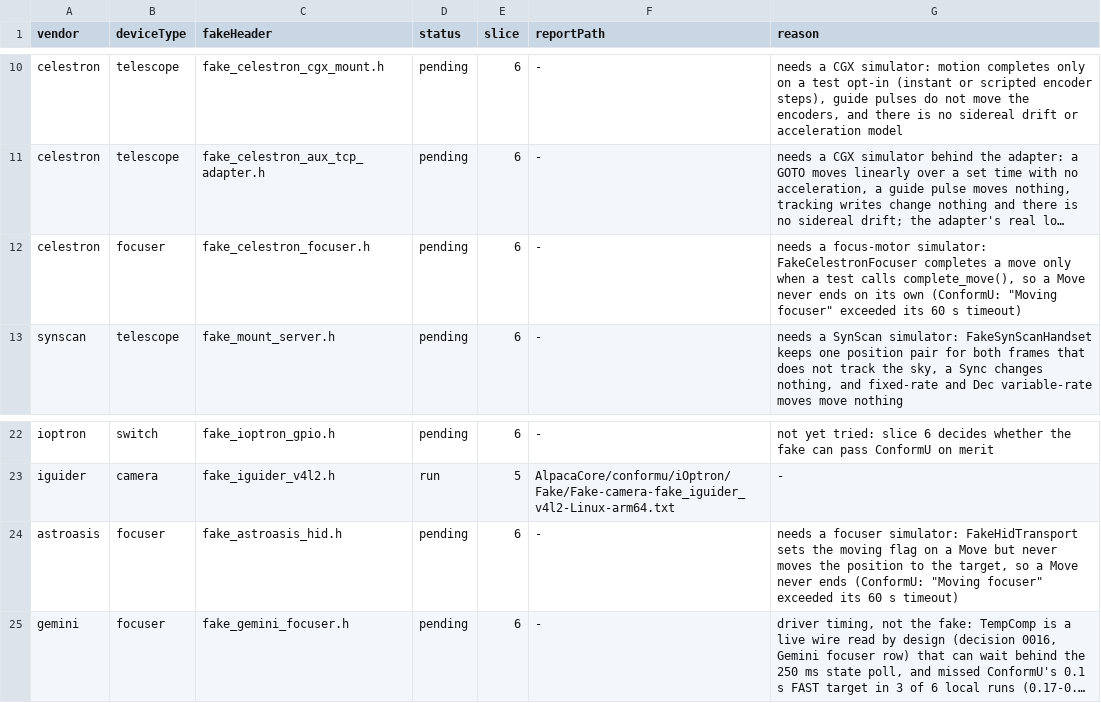
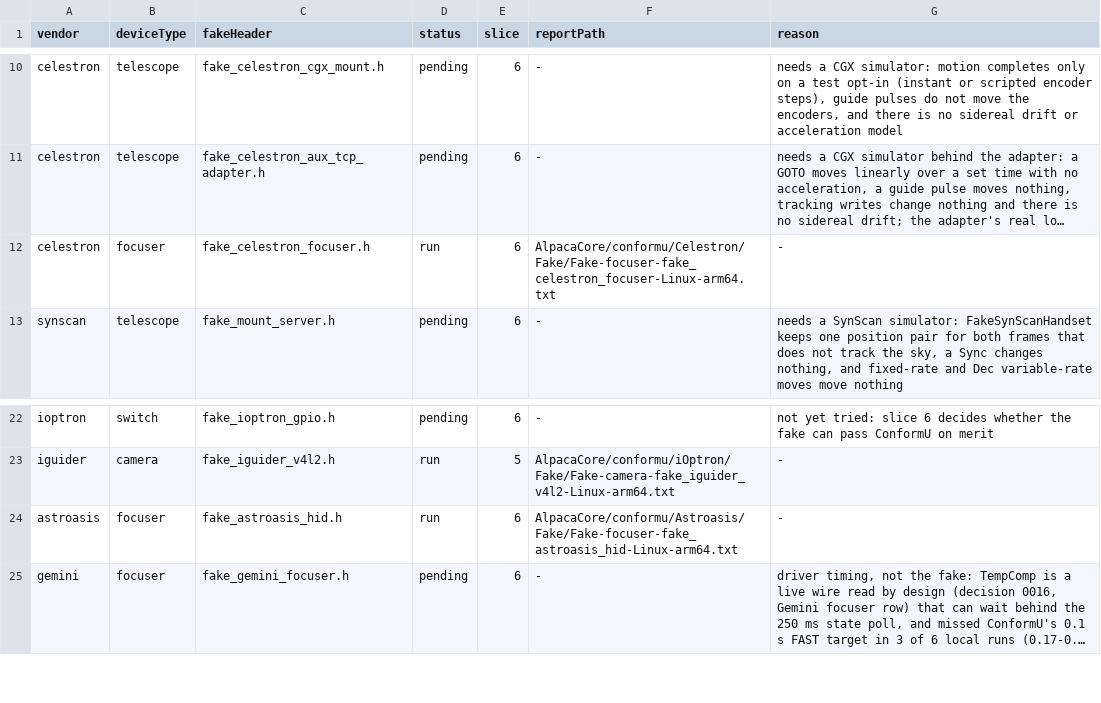
Before and after one commit to open-astro/AlpacaBridge, a TSV file: scripts/conformu_fake_runs.tsv, drawn as a sheet; only a part is shown, gaps mark what is left out; long unchanged cells end in …; the diff names each change by its address in the sheet, - before the commit and + after, or states it on an @@ line.

Commit message:
Add travel mode to the Celestron and Astroasis focuser fakes (#2533)
A Move reaches its target over time, computed from steady_clock on each
look (no thread), and a Halt stops it where it is. Opt-in; the ConformU
factories turn it on, existing tests keep the explicit default. Both
focuser rows of the fake ConformU run list become run.

```diff
--- a/scripts/conformu_fake_runs.tsv
+++ b/scripts/conformu_fake_runs.tsv
-D12 (status): pending
+D12 (status): run
-F12 (reportPath): -
+F12 (reportPath): AlpacaCore/conformu/Celestron/Fake/Fake-focuser-fake_celestron_focuser-Linux-arm64.txt
-G12 (reason): needs a focus-motor simulator: FakeCelestronFocuser completes a move only when a test calls complete_move(), so a Move never ends on its own (ConformU: "Moving focuser" exceeded its 60 s timeout)
+G12 (reason): -
-D24 (status): pending
+D24 (status): run
-F24 (reportPath): -
+F24 (reportPath): AlpacaCore/conformu/Astroasis/Fake/Fake-focuser-fake_astroasis_hid-Linux-arm64.txt
-G24 (reason): needs a focuser simulator: FakeHidTransport sets the moving flag on a Move but never moves the position to the target, so a Move never ends (ConformU: "Moving focuser" exceeded its 60 s timeout)
+G24 (reason): -
```
Also changed, not shown: 7 other files.
